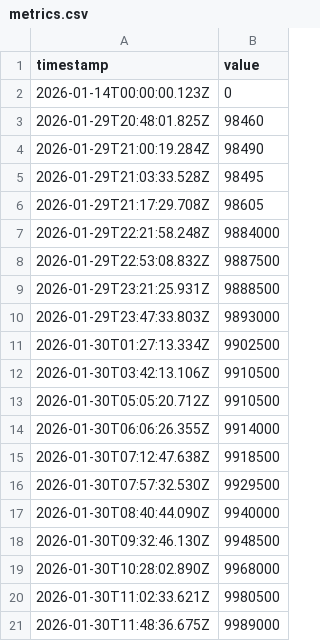
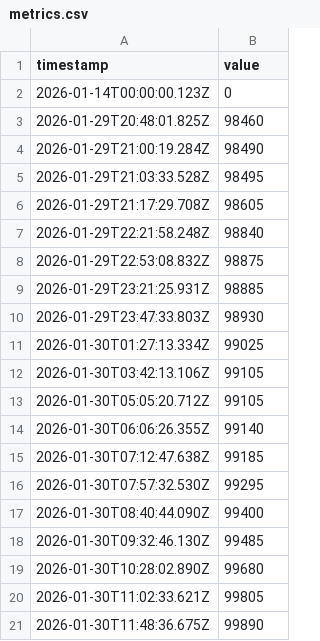
Before and after one commit to JamesAskew/givergy-stats, a CSV file: data/metrics.csv, drawn as a sheet.

Commit message:
Correct metric values in metrics.csv
Updated metric values to reflect corrected data.

```diff
--- a/data/metrics.csv
+++ b/data/metrics.csv
@@ -6,16 +6,16 @@ timestamp,value
 2026-01-29T21:17:29.708Z,98605
-2026-01-29T22:21:58.248Z,9884000
-2026-01-29T22:53:08.832Z,9887500
-2026-01-29T23:21:25.931Z,9888500
-2026-01-29T23:47:33.803Z,9893000
-2026-01-30T01:27:13.334Z,9902500
-2026-01-30T03:42:13.106Z,9910500
-2026-01-30T05:05:20.712Z,9910500
-2026-01-30T06:06:26.355Z,9914000
-2026-01-30T07:12:47.638Z,9918500
-2026-01-30T07:57:32.530Z,9929500
-2026-01-30T08:40:44.090Z,9940000
-2026-01-30T09:32:46.130Z,9948500
-2026-01-30T10:28:02.890Z,9968000
-2026-01-30T11:02:33.621Z,9980500
-2026-01-30T11:48:36.675Z,9989000
+2026-01-29T22:21:58.248Z,98840
+2026-01-29T22:53:08.832Z,98875
+2026-01-29T23:21:25.931Z,98885
+2026-01-29T23:47:33.803Z,98930
+2026-01-30T01:27:13.334Z,99025
+2026-01-30T03:42:13.106Z,99105
+2026-01-30T05:05:20.712Z,99105
+2026-01-30T06:06:26.355Z,99140
+2026-01-30T07:12:47.638Z,99185
+2026-01-30T07:57:32.530Z,99295
+2026-01-30T08:40:44.090Z,99400
+2026-01-30T09:32:46.130Z,99485
+2026-01-30T10:28:02.890Z,99680
+2026-01-30T11:02:33.621Z,99805
+2026-01-30T11:48:36.675Z,99890
```
